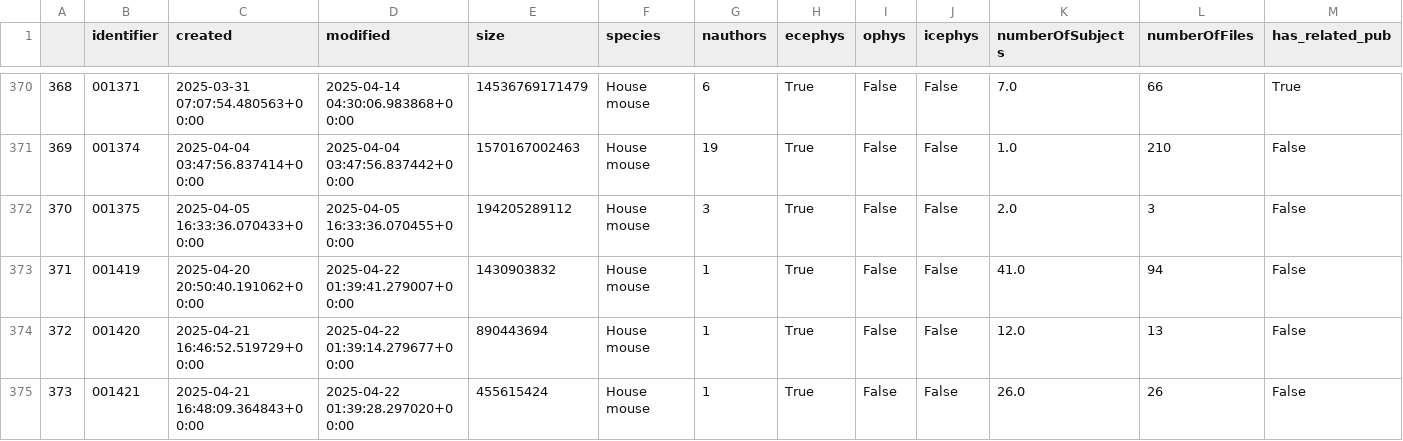
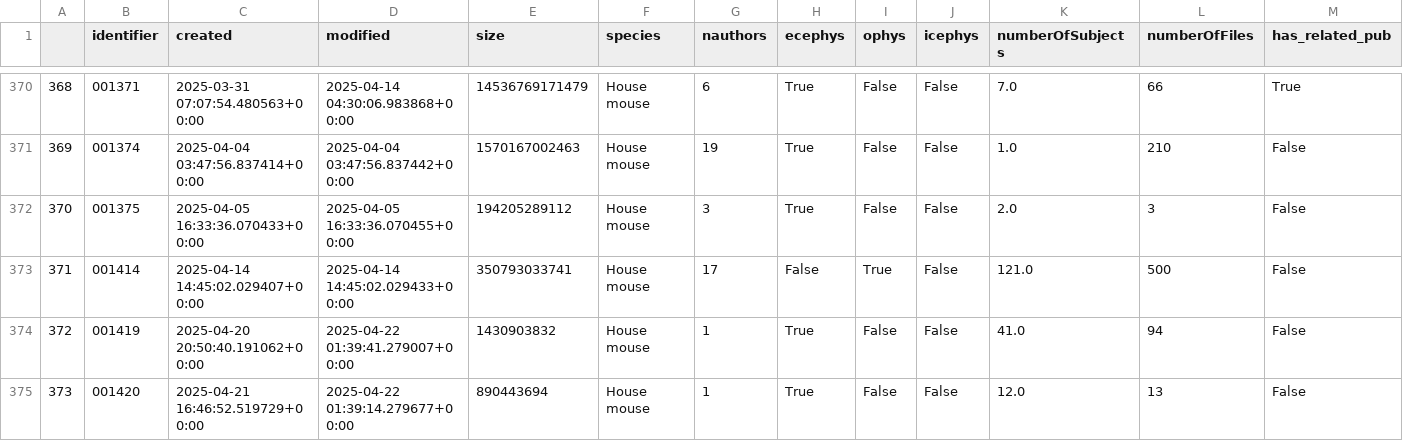
Before and after one commit to NeurodataWithoutBorders/nwb-project-analytics, a TSV file: data/dandi_nwb_stats.tsv, drawn as a sheet; only a part is shown, gaps mark what is left out; the shorter side is filled out with more unchanged rows; addresses are those after the commit; the diff covers the shown part only; the diff names each change by its address in the sheet, - before the commit and + after, or states it on an @@ line.

```diff
--- a/data/dandi_nwb_stats.tsv
+++ b/data/dandi_nwb_stats.tsv
+row 373: 371 | 001414 | 2025-04-14 14:45:02.029407+00:00 | 2025-04-14 14:45:02.029433+00:00 | 350793033741 | House mouse | 17 | False | True | False | 121.0 | 500 | False
@@ column A renumbered from row 374 down @@
```
Also changed, not shown: 1 added row and 3 edited cells elsewhere in this file, data/contributors.tsv, 2 other files.
